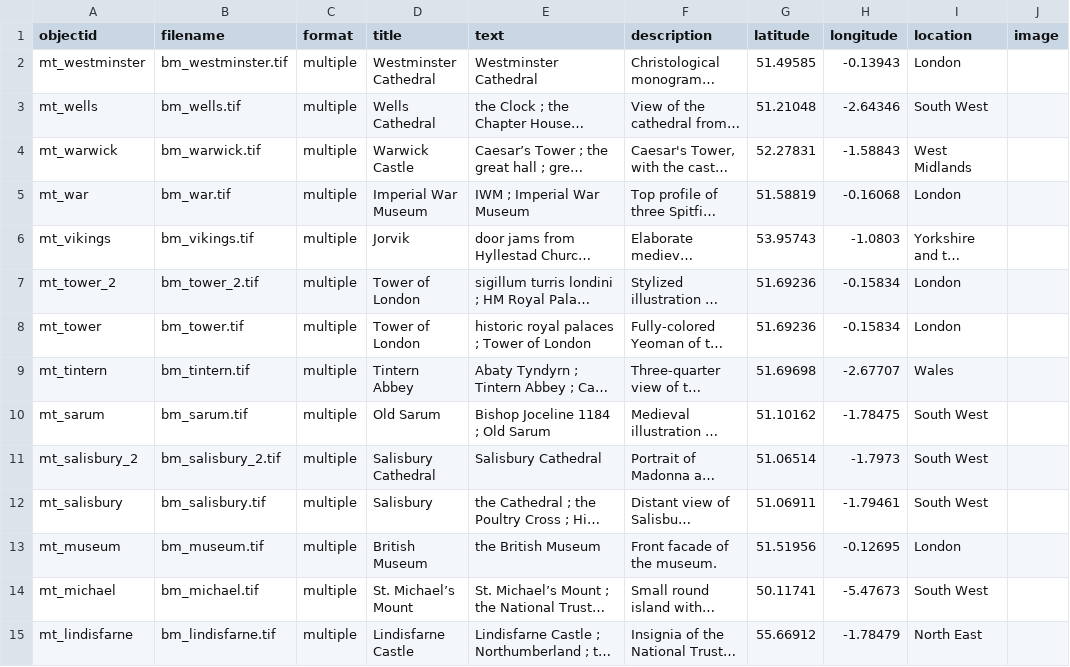
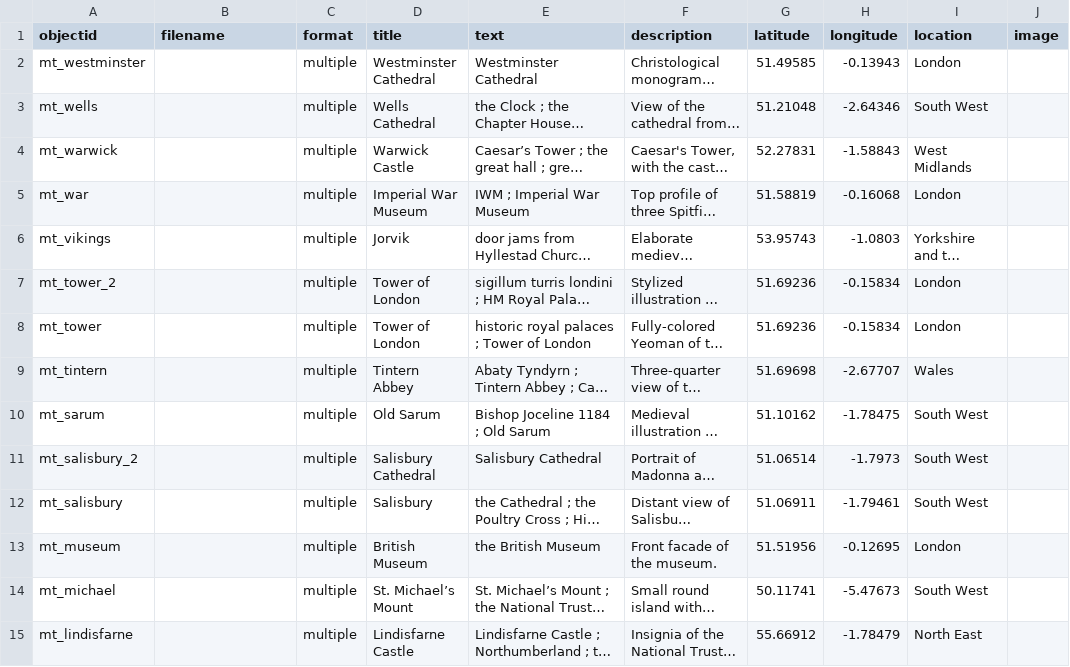
Before and after one commit to gewhelan-iu/Z652-final, a CSV file: _data/metadata-template.csv, drawn as a sheet; only a part is shown; long unchanged cells end in …; the diff covers the shown part only; the diff names each change by its address in the sheet, - before the commit and + after, or states it on an @@ line.

```diff
--- a/_data/metadata-template.csv
+++ b/_data/metadata-template.csv
-B2 (filename): bm_westminster.tif
+B2 (filename): (empty)
-B3 (filename): bm_wells.tif
+B3 (filename): (empty)
-B4 (filename): bm_warwick.tif
+B4 (filename): (empty)
-B5 (filename): bm_war.tif
+B5 (filename): (empty)
-B6 (filename): bm_vikings.tif
+B6 (filename): (empty)
-B7 (filename): bm_tower_2.tif
+B7 (filename): (empty)
-B8 (filename): bm_tower.tif
+B8 (filename): (empty)
-B9 (filename): bm_tintern.tif
+B9 (filename): (empty)
-B10 (filename): bm_sarum.tif
+B10 (filename): (empty)
-B11 (filename): bm_salisbury_2.tif
+B11 (filename): (empty)
-B12 (filename): bm_salisbury.tif
+B12 (filename): (empty)
-B13 (filename): bm_museum.tif
+B13 (filename): (empty)
-B14 (filename): bm_michael.tif
+B14 (filename): (empty)
-B15 (filename): bm_lindisfarne.tif
+B15 (filename): (empty)
```
Also changed, not shown: 13 edited cells elsewhere in this file, 1 other file.
